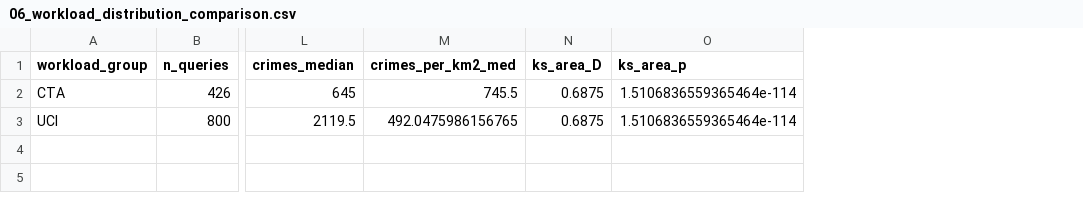
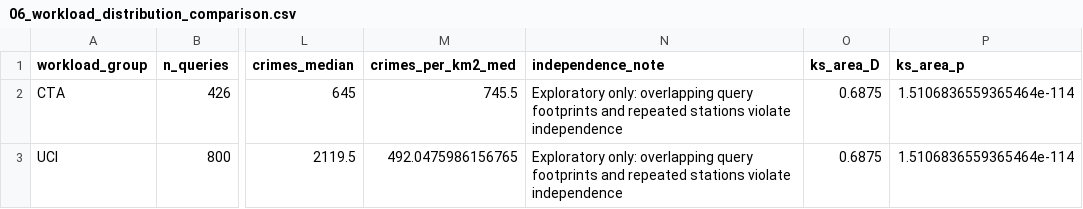
Before and after one commit to sreganesh20/Transit_Exposure_Paradox_DPA_Project, a CSV file: outputs/06_workload_distribution_comparison.csv, drawn as a sheet; only a part is shown, gaps mark what is left out; the diff names each change by its address in the sheet, - before the commit and + after, or states it on an @@ line.

```diff
--- a/outputs/06_workload_distribution_comparison.csv
+++ b/outputs/06_workload_distribution_comparison.csv
+column N (independence_note), rows 2-3: Exploratory only: overlapping query footprints and repeated stations violate independence | Exploratory only: overlapping query footprints and repeated stations violate independence
```
Also changed, not shown: outputs/06_cta_feature_impact.csv, outputs/06_workload_validation_metrics.csv, 2 other files.
